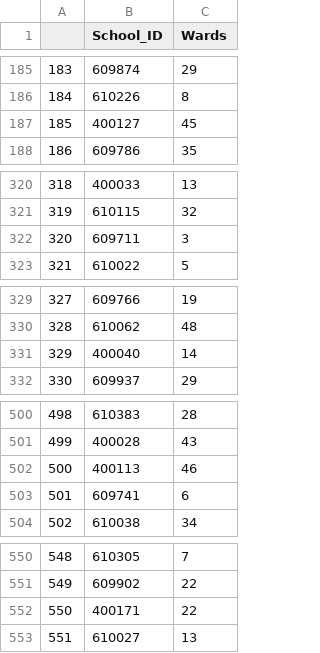
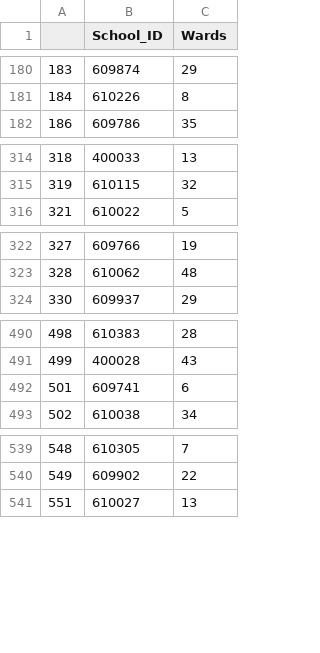
Before and after one commit to baueramari/PanicAtTheSchool, a CSV file: data_wrangling/cleaned_data/schoolid_ward_map.csv, drawn as a sheet; only a part is shown, gaps mark what is left out; the diff covers the shown part only; the diff names each change by its address in the sheet, - before the commit and + after, or states it on an @@ line.

```diff
--- a/data_wrangling/cleaned_data/schoolid_ward_map.csv
+++ b/data_wrangling/cleaned_data/schoolid_ward_map.csv
-row 187: 185 | 400127 | 45
-row 322: 320 | 609711 | 3
-row 331: 329 | 400040 | 14
-row 502: 500 | 400113 | 46
-row 552: 550 | 400171 | 22
```
Also changed, not shown: 7 removed rows elsewhere in this file, 13 other files.
